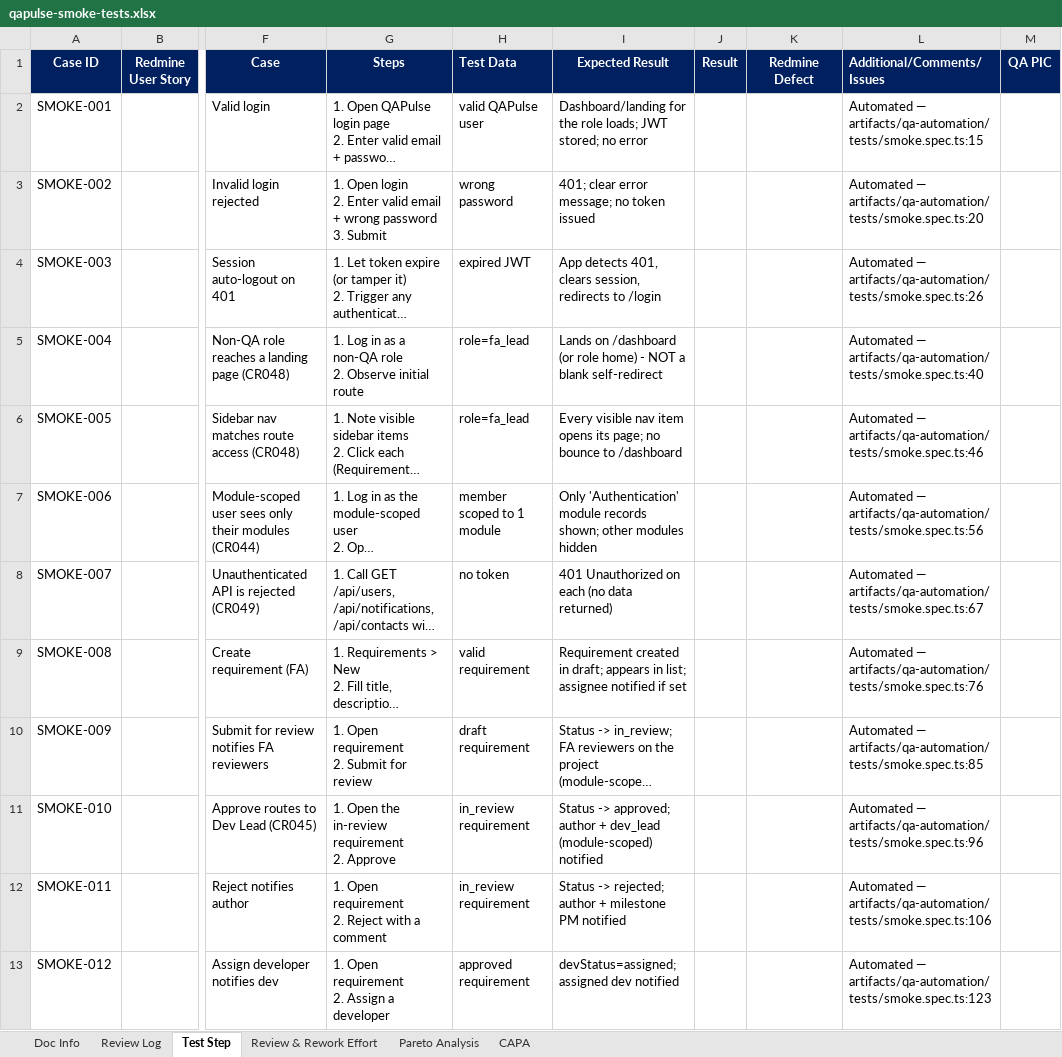
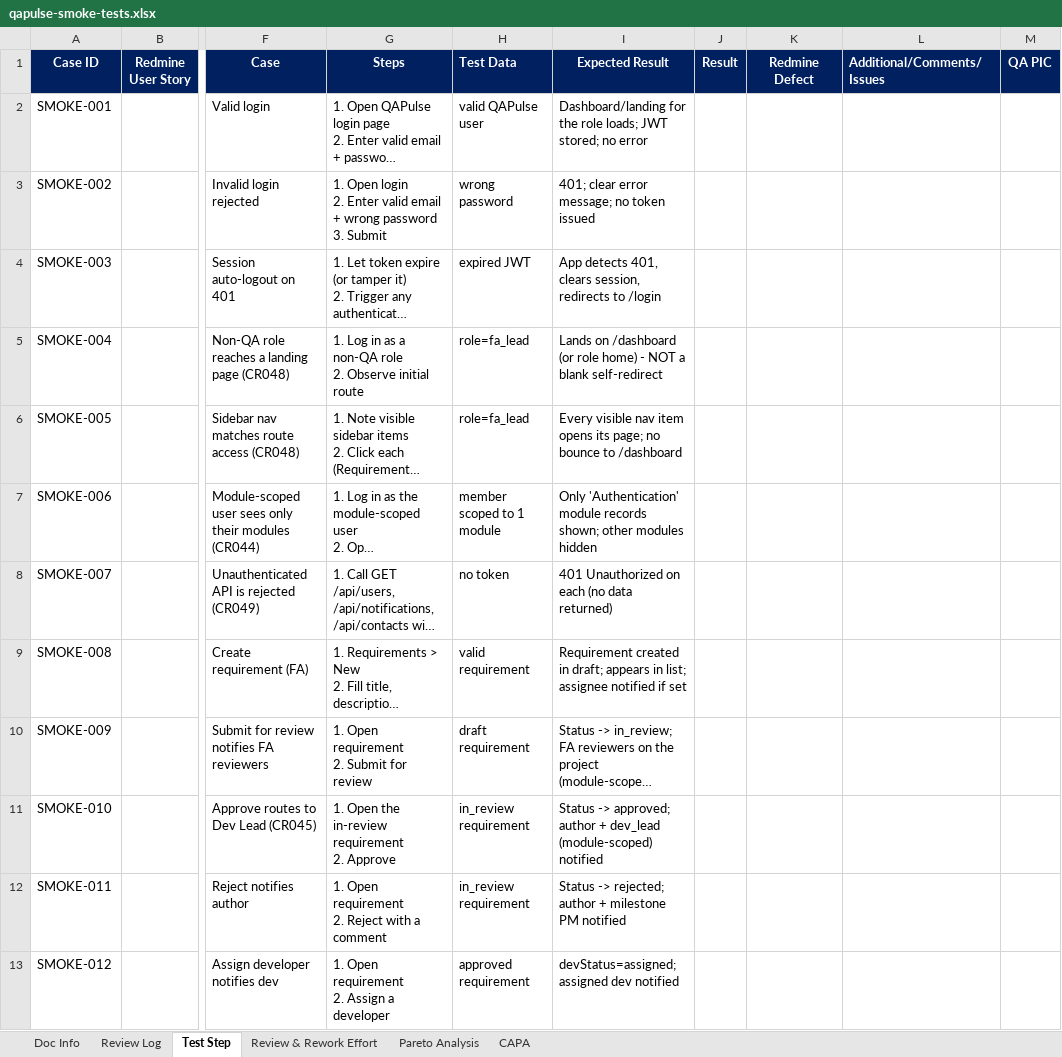
Before and after one commit to syamilsamat/QAPulse, an Excel workbook: docs/test-plans/qapulse-smoke-tests.xlsx, sheet Test Step, drawn as a sheet; only a part is shown, gaps mark what is left out; long unchanged cells end in …; values as stored, in another font and other column widths than the file's, no borders; the diff covers the shown part only; the diff names each change by its address in the sheet, - before the commit and + after, or states it on an @@ line.

```diff
--- a/docs/test-plans/qapulse-smoke-tests.xlsx (sheet Test Step)
+++ b/docs/test-plans/qapulse-smoke-tests.xlsx (sheet Test Step)
-L2 (Additional/Comments/Issues): Automated — artifacts/qa-automation/tests/smoke.spec.ts:15
+L2 (Additional/Comments/Issues): (empty)
-L3 (Additional/Comments/Issues): Automated — artifacts/qa-automation/tests/smoke.spec.ts:20
+L3 (Additional/Comments/Issues): (empty)
-L4 (Additional/Comments/Issues): Automated — artifacts/qa-automation/tests/smoke.spec.ts:26
+L4 (Additional/Comments/Issues): (empty)
-L5 (Additional/Comments/Issues): Automated — artifacts/qa-automation/tests/smoke.spec.ts:40
+L5 (Additional/Comments/Issues): (empty)
-L6 (Additional/Comments/Issues): Automated — artifacts/qa-automation/tests/smoke.spec.ts:46
+L6 (Additional/Comments/Issues): (empty)
-L7 (Additional/Comments/Issues): Automated — artifacts/qa-automation/tests/smoke.spec.ts:56
+L7 (Additional/Comments/Issues): (empty)
-L8 (Additional/Comments/Issues): Automated — artifacts/qa-automation/tests/smoke.spec.ts:67
+L8 (Additional/Comments/Issues): (empty)
-L9 (Additional/Comments/Issues): Automated — artifacts/qa-automation/tests/smoke.spec.ts:76
+L9 (Additional/Comments/Issues): (empty)
-L10 (Additional/Comments/Issues): Automated — artifacts/qa-automation/tests/smoke.spec.ts:85
+L10 (Additional/Comments/Issues): (empty)
-L11 (Additional/Comments/Issues): Automated — artifacts/qa-automation/tests/smoke.spec.ts:96
+L11 (Additional/Comments/Issues): (empty)
-L12 (Additional/Comments/Issues): Automated — artifacts/qa-automation/tests/smoke.spec.ts:106
+L12 (Additional/Comments/Issues): (empty)
-L13 (Additional/Comments/Issues): Automated — artifacts/qa-automation/tests/smoke.spec.ts:123
+L13 (Additional/Comments/Issues): (empty)
```
Also changed, not shown: 11 edited cells elsewhere in this sheet, charts or pictures, docs/test-plans/qapulse-e2e-tests.xlsx, docs/test-plans/qapulse-functional-tests.xlsx, 17 other files.
